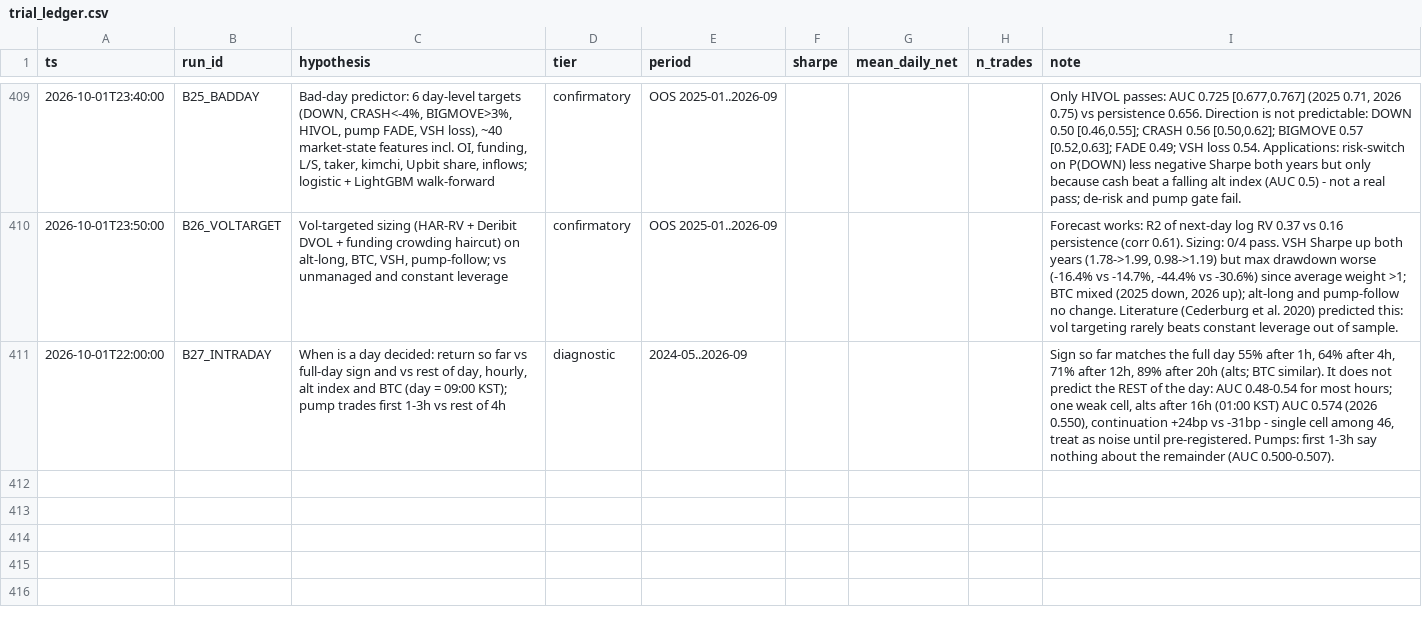
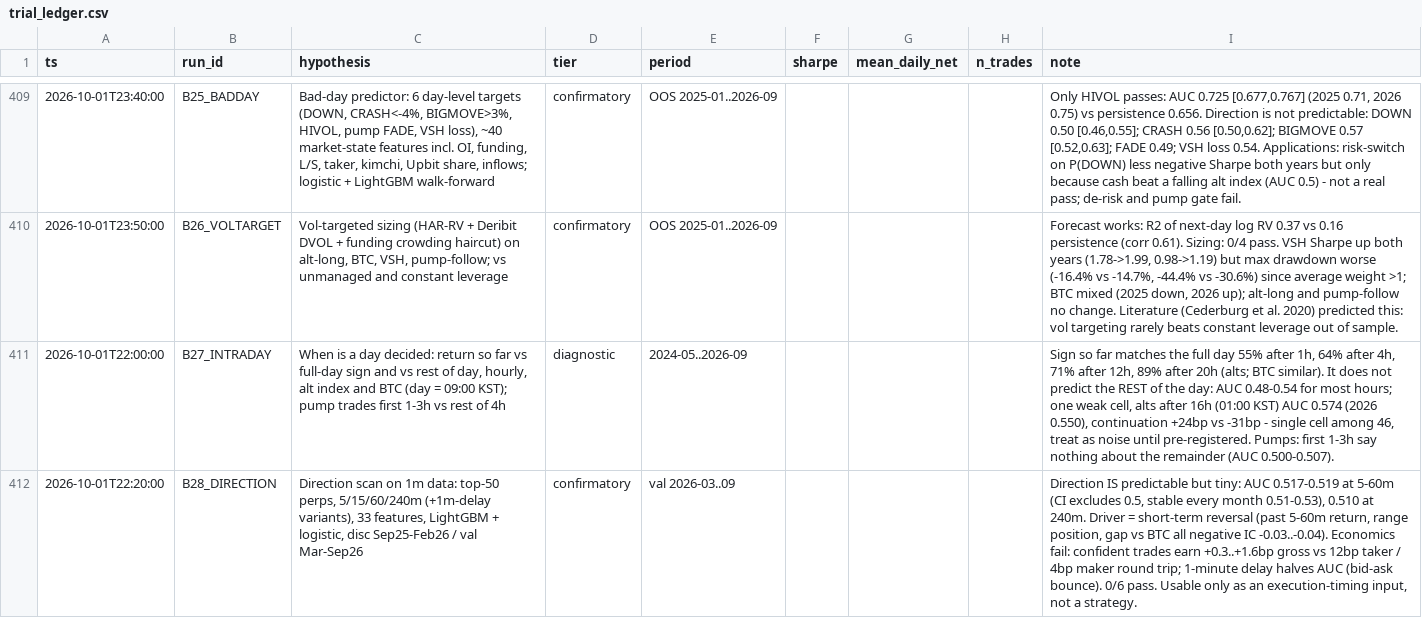
Before and after one commit to TheaWY/AltCoin_Trading, a CSV file: research/trial_ledger.csv, drawn as a sheet; only a part is shown, gaps mark what is left out; the diff names each change by its address in the sheet, - before the commit and + after, or states it on an @@ line.

```diff
--- a/research/trial_ledger.csv
+++ b/research/trial_ledger.csv
+row 412: 2026-10-01T22:20:00 | B28_DIRECTION | Direction scan on 1m data: top-50 perps, 5/15/60/240m (+1m-delay variants), 33 features, LightGBM + logistic, disc Sep25-Feb26 / val Mar-Sep26 | confirmatory | val 2026-03..09 |  |  |  | Direction IS predictable but tiny: AUC 0.517-0.519 at 5-60m (CI excludes 0.5, stable every month 0.51-0.53), 0.510 at 240m. Driver = short-term reversal (past 5-60m return, range position, gap vs BTC all negative IC -0.03..-0.04). Economics fail: confident trades earn +0.3..+1.6bp gross vs 12bp taker / 4bp maker round trip; 1-minute delay halves AUC (bid-ask bounce). 0/6 pass. Usable only as an execution-timing input, not a strategy.
```
Also changed, not shown: 1 other file.
